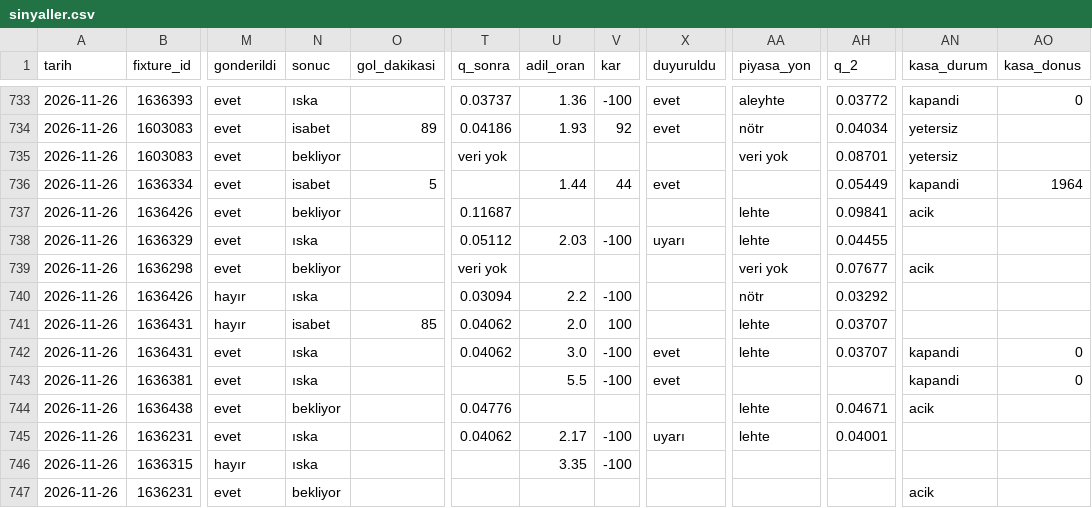
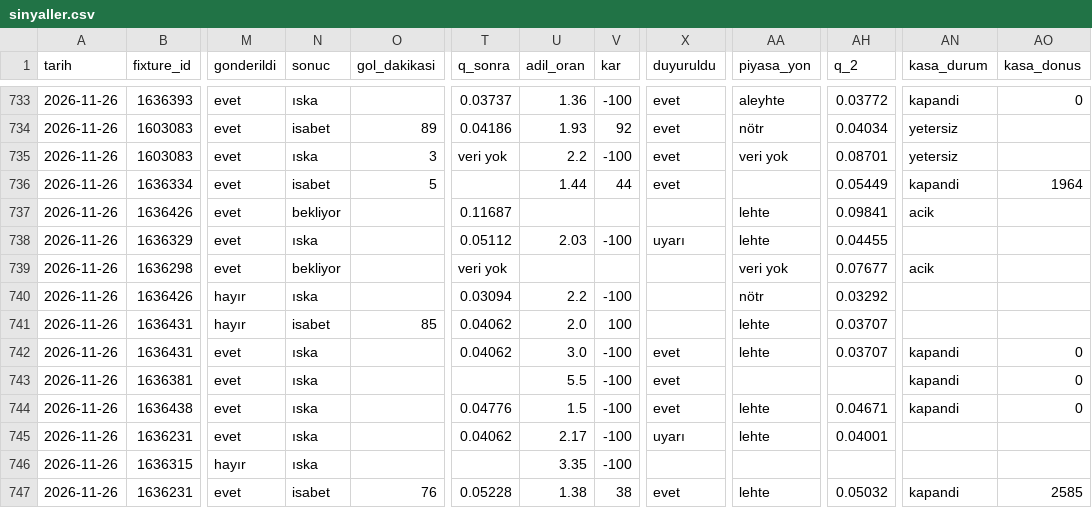
Before and after one commit to leaderofhorde1/Gol-Analizi, a CSV file: data/sinyaller.csv, drawn as a sheet; only a part is shown, gaps mark what is left out; the diff names each change by its address in the sheet, - before the commit and + after, or states it on an @@ line.

```diff
--- a/data/sinyaller.csv
+++ b/data/sinyaller.csv
-N735 (sonuc): bekliyor
+N735 (sonuc): ıska
-O735 (gol_dakikasi): (empty)
+O735 (gol_dakikasi): 3
-U735 (adil_oran): (empty)
+U735 (adil_oran): 2.2
-V735 (kar): (empty)
+V735 (kar): -100
-X735 (duyuruldu): (empty)
+X735 (duyuruldu): evet
-N744 (sonuc): bekliyor
+N744 (sonuc): ıska
-U744 (adil_oran): (empty)
+U744 (adil_oran): 1.5
-V744 (kar): (empty)
+V744 (kar): -100
-X744 (duyuruldu): (empty)
+X744 (duyuruldu): evet
-AN744 (kasa_durum): acik
+AN744 (kasa_durum): kapandi
-AO744 (kasa_donus): (empty)
+AO744 (kasa_donus): 0
-N747 (sonuc): bekliyor
+N747 (sonuc): isabet
-O747 (gol_dakikasi): (empty)
+O747 (gol_dakikasi): 76
-T747 (q_sonra): (empty)
+T747 (q_sonra): 0.05228
-U747 (adil_oran): (empty)
+U747 (adil_oran): 1.38
-V747 (kar): (empty)
+V747 (kar): 38
-X747 (duyuruldu): (empty)
+X747 (duyuruldu): evet
-AA747 (piyasa_yon): (empty)
+AA747 (piyasa_yon): lehte
-AH747 (q_2): (empty)
+AH747 (q_2): 0.05032
-AN747 (kasa_durum): acik
+AN747 (kasa_durum): kapandi
-AO747 (kasa_donus): (empty)
+AO747 (kasa_donus): 2585
```
Also changed, not shown: data/dususler.csv, 4 other files.
